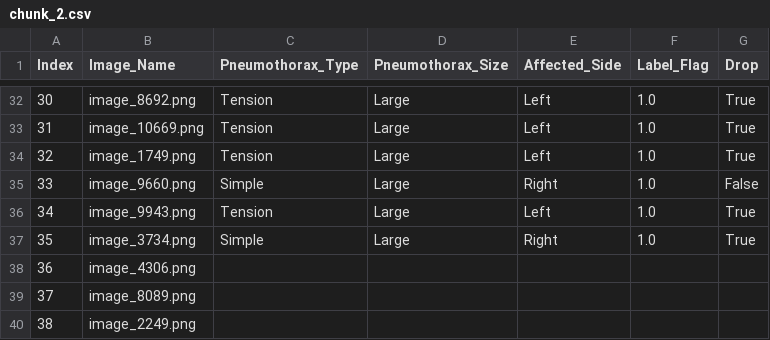
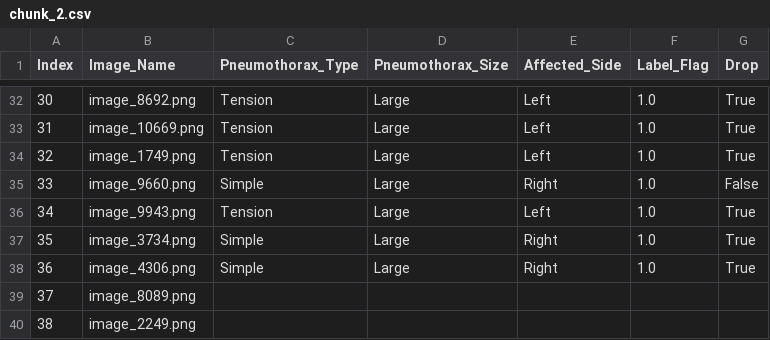
Before and after one commit to Abdullahshade/repotwoforpen, a CSV file: chunk_2.csv, drawn as a sheet; only a part is shown, gaps mark what is left out.

Commit message:
Updated labels

```diff
--- a/chunk_2.csv
+++ b/chunk_2.csv
@@ -37,3 +37,3 @@ Index,Image_Name,Pneumothorax_Type,Pneumothorax_Size,Affected_Side,Label_Flag,Dr
 35,image_3734.png,Simple,Large,Right,1.0,True
-36,image_4306.png,,,,,
+36,image_4306.png,Simple,Large,Right,1.0,True
 37,image_8089.png,,,,,
```
